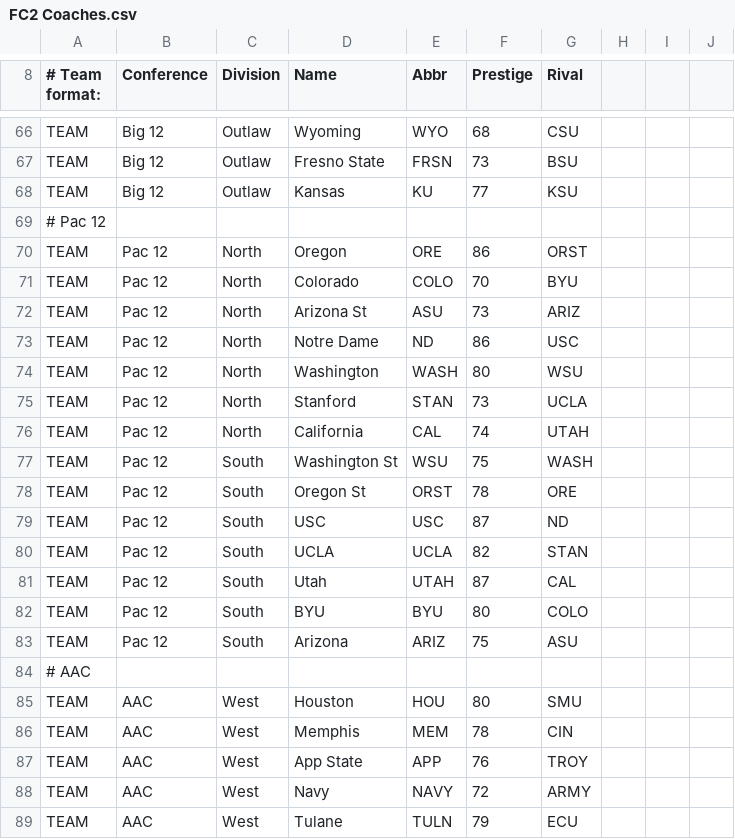
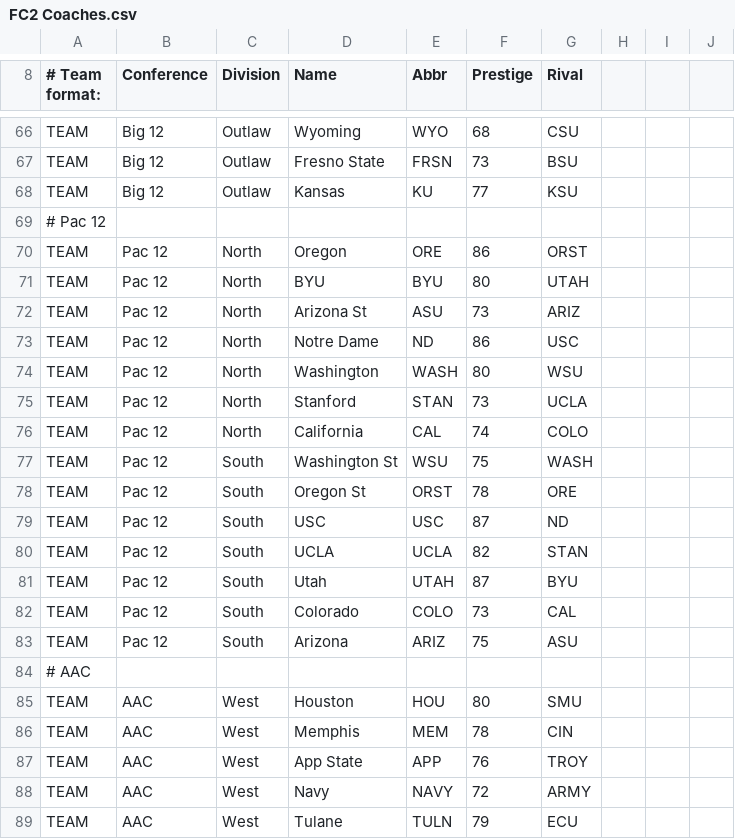
Before and after one commit to cworrix/cworx, a CSV file: FC2 Coaches.csv, drawn as a sheet; only a part is shown, gaps mark what is left out.

Commit message:
Update FC2 Coaches.csv

```diff
--- a/FC2 Coaches.csv
+++ b/FC2 Coaches.csv
@@ -70,3 +70,3 @@ TEAM,Big 12,Outlaw,Kansas,KU,77,KSU,,,,
 TEAM,Pac 12,North,Oregon,ORE,86,ORST,,,,
-TEAM,Pac 12,North,Colorado,COLO,70,BYU,,,,
+TEAM,Pac 12,North,BYU,BYU,80,UTAH,,,,
 TEAM,Pac 12,North,Arizona St,ASU,73,ARIZ,,,,
@@ -75,3 +75,3 @@ TEAM,Pac 12,North,Washington,WASH,80,WSU,,,,
 TEAM,Pac 12,North,Stanford,STAN,73,UCLA,,,,
-TEAM,Pac 12,North,California,CAL,74,UTAH,,,,
+TEAM,Pac 12,North,California,CAL,74,COLO,,,,
 TEAM,Pac 12,South,Washington St,WSU,75,WASH,,,,
@@ -80,4 +80,4 @@ TEAM,Pac 12,South,USC,USC,87,ND,,,,
 TEAM,Pac 12,South,UCLA,UCLA,82,STAN,,,,
-TEAM,Pac 12,South,Utah,UTAH,87,CAL,,,,
-TEAM,Pac 12,South,BYU,BYU,80,COLO,,,,
+TEAM,Pac 12,South,Utah,UTAH,87,BYU,,,,
+TEAM,Pac 12,South,Colorado,COLO,73,CAL,,,,
 TEAM,Pac 12,South,Arizona,ARIZ,75,ASU,,,,
```
